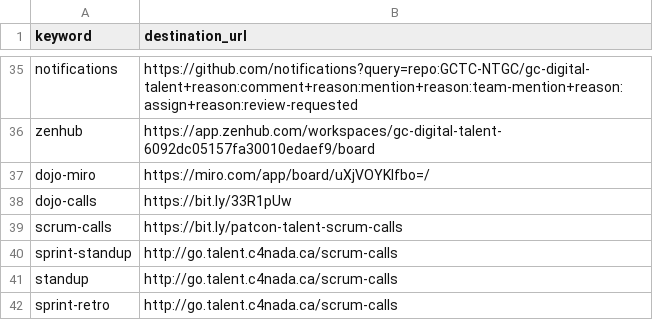
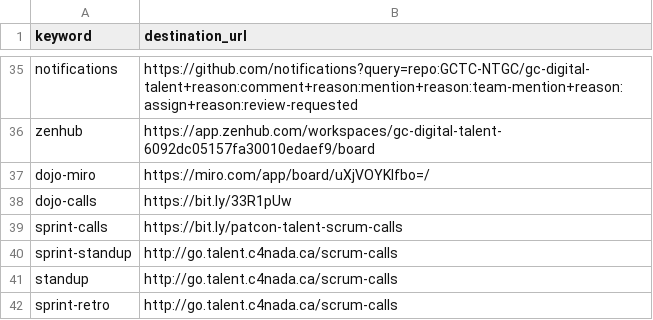
Before and after one commit to tristan-orourke/go.talent.c4nada.ca, a CSV file: shortlinks.csv, drawn as a sheet; only a part is shown, gaps mark what is left out.

Commit message:
Update shortlinks.csv

```diff
--- a/shortlinks.csv
+++ b/shortlinks.csv
@@ -38,3 +38,3 @@ dojo-miro,https://miro.com/app/board/uXjVOYKIfbo=/
 dojo-calls,https://bit.ly/33R1pUw
-scrum-calls,https://bit.ly/patcon-talent-scrum-calls
+sprint-calls,https://bit.ly/patcon-talent-scrum-calls
 sprint-standup,http://go.talent.c4nada.ca/scrum-calls
```
